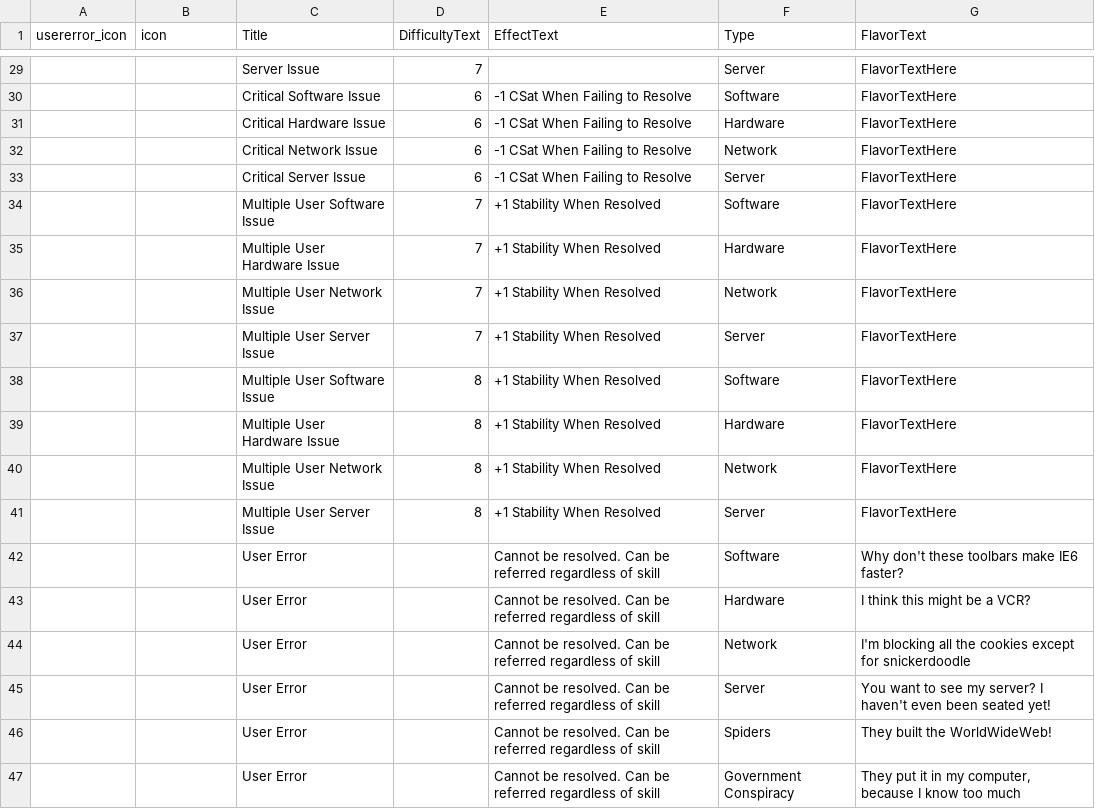
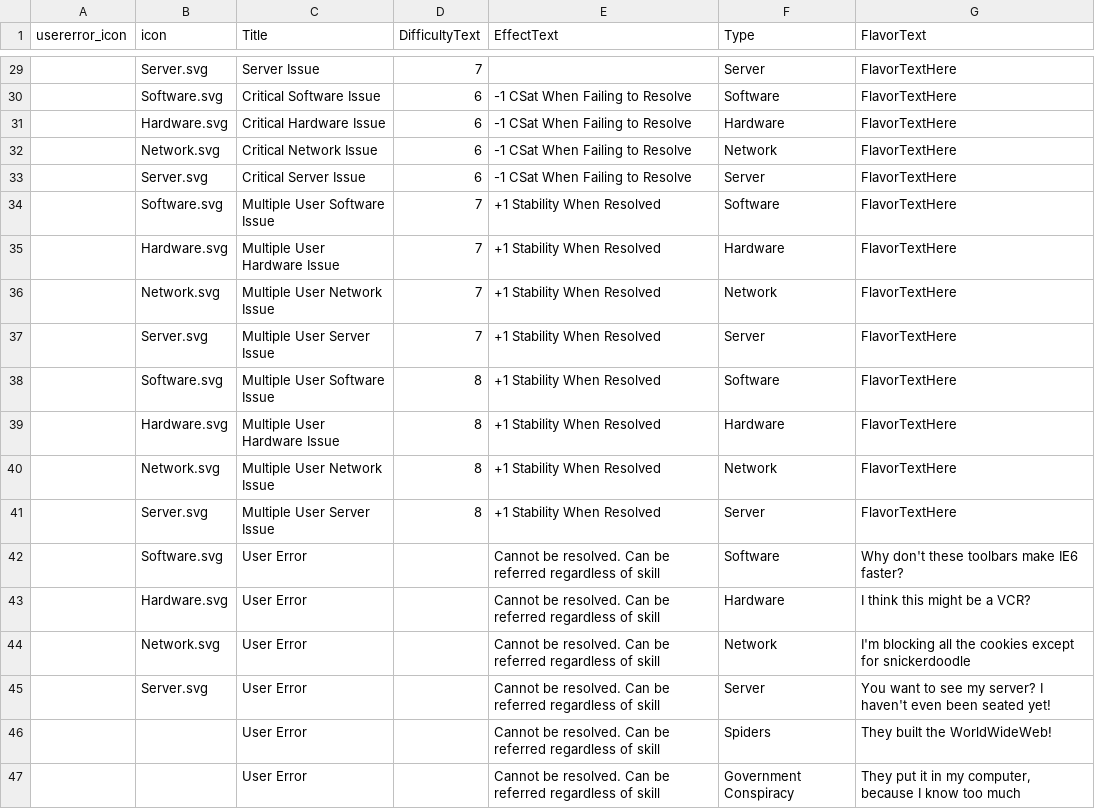
Before and after one commit to liam-middlebrook/user_error, a CSV file: issue_cards.csv, drawn as a sheet; only a part is shown, gaps mark what is left out; the diff covers the shown part only.

Commit message:
implemented icons into cards

```diff
--- a/issue_cards.csv
+++ b/issue_cards.csv
@@ -29,18 +29,18 @@ usererror_icon,icon,Title,DifficultyText,EffectText,Type,FlavorText
-,,Server Issue,7,,Server,FlavorTextHere
-,,Critical Software Issue,6,-1 CSat When Failing to Resolve,Software,FlavorTextHere
-,,Critical Hardware Issue,6,-1 CSat When Failing to Resolve,Hardware,FlavorTextHere
-,,Critical Network Issue,6,-1 CSat When Failing to Resolve,Network,FlavorTextHere
-,,Critical Server Issue,6,-1 CSat When Failing to Resolve,Server,FlavorTextHere
-,,Multiple User Software Issue,7,+1 Stability When Resolved,Software,FlavorTextHere
-,,Multiple User Hardware Issue,7,+1 Stability When Resolved,Hardware,FlavorTextHere
-,,Multiple User Network Issue,7,+1 Stability When Resolved,Network,FlavorTextHere
-,,Multiple User Server Issue,7,+1 Stability When Resolved,Server,FlavorTextHere
-,,Multiple User Software Issue,8,+1 Stability When Resolved,Software,FlavorTextHere
-,,Multiple User Hardware Issue,8,+1 Stability When Resolved,Hardware,FlavorTextHere
-,,Multiple User Network Issue,8,+1 Stability When Resolved,Network,FlavorTextHere
-,,Multiple User Server Issue,8,+1 Stability When Resolved,Server,FlavorTextHere
-,,User Error,,Cannot be resolved. Can be referred regardless of skill,Software,Why don't these toolbars make IE6 faster?
-,,User Error,,Cannot be resolved. Can be referred regardless of skill,Hardware,I think this might be a VCR?
-,,User Error,,Cannot be resolved. Can be referred regardless of skill,Network,I'm blocking all the cookies except for snickerdoodle
-,,User Error,,Cannot be resolved. Can be referred regardless of skill,Server,You want to see my server? I haven't even been seated yet!
+,Server.svg,Server Issue,7,,Server,FlavorTextHere
+,Software.svg,Critical Software Issue,6,-1 CSat When Failing to Resolve,Software,FlavorTextHere
+,Hardware.svg,Critical Hardware Issue,6,-1 CSat When Failing to Resolve,Hardware,FlavorTextHere
+,Network.svg,Critical Network Issue,6,-1 CSat When Failing to Resolve,Network,FlavorTextHere
+,Server.svg,Critical Server Issue,6,-1 CSat When Failing to Resolve,Server,FlavorTextHere
+,Software.svg,Multiple User Software Issue,7,+1 Stability When Resolved,Software,FlavorTextHere
+,Hardware.svg,Multiple User Hardware Issue,7,+1 Stability When Resolved,Hardware,FlavorTextHere
+,Network.svg,Multiple User Network Issue,7,+1 Stability When Resolved,Network,FlavorTextHere
+,Server.svg,Multiple User Server Issue,7,+1 Stability When Resolved,Server,FlavorTextHere
+,Software.svg,Multiple User Software Issue,8,+1 Stability When Resolved,Software,FlavorTextHere
+,Hardware.svg,Multiple User Hardware Issue,8,+1 Stability When Resolved,Hardware,FlavorTextHere
+,Network.svg,Multiple User Network Issue,8,+1 Stability When Resolved,Network,FlavorTextHere
+,Server.svg,Multiple User Server Issue,8,+1 Stability When Resolved,Server,FlavorTextHere
+,Software.svg,User Error,,Cannot be resolved. Can be referred regardless of skill,Software,Why don't these toolbars make IE6 faster?
+,Hardware.svg,User Error,,Cannot be resolved. Can be referred regardless of skill,Hardware,I think this might be a VCR?
+,Network.svg,User Error,,Cannot be resolved. Can be referred regardless of skill,Network,I'm blocking all the cookies except for snickerdoodle
+,Server.svg,User Error,,Cannot be resolved. Can be referred regardless of skill,Server,You want to see my server? I haven't even been seated yet!
 ,,User Error,,Cannot be resolved. Can be referred regardless of skill,Spiders,They built the WorldWideWeb!
```
Also changed, not shown: 27 edited cells elsewhere in this file, asset_cards.csv, business_cards.csv.
